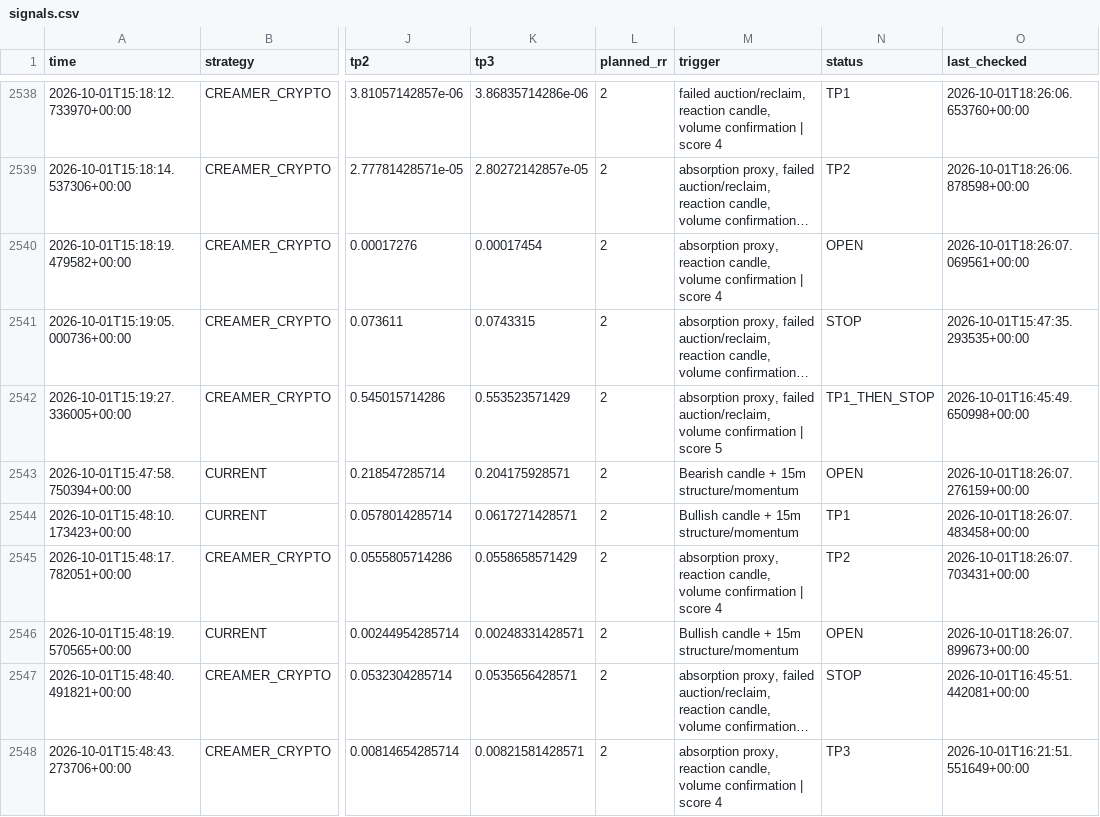
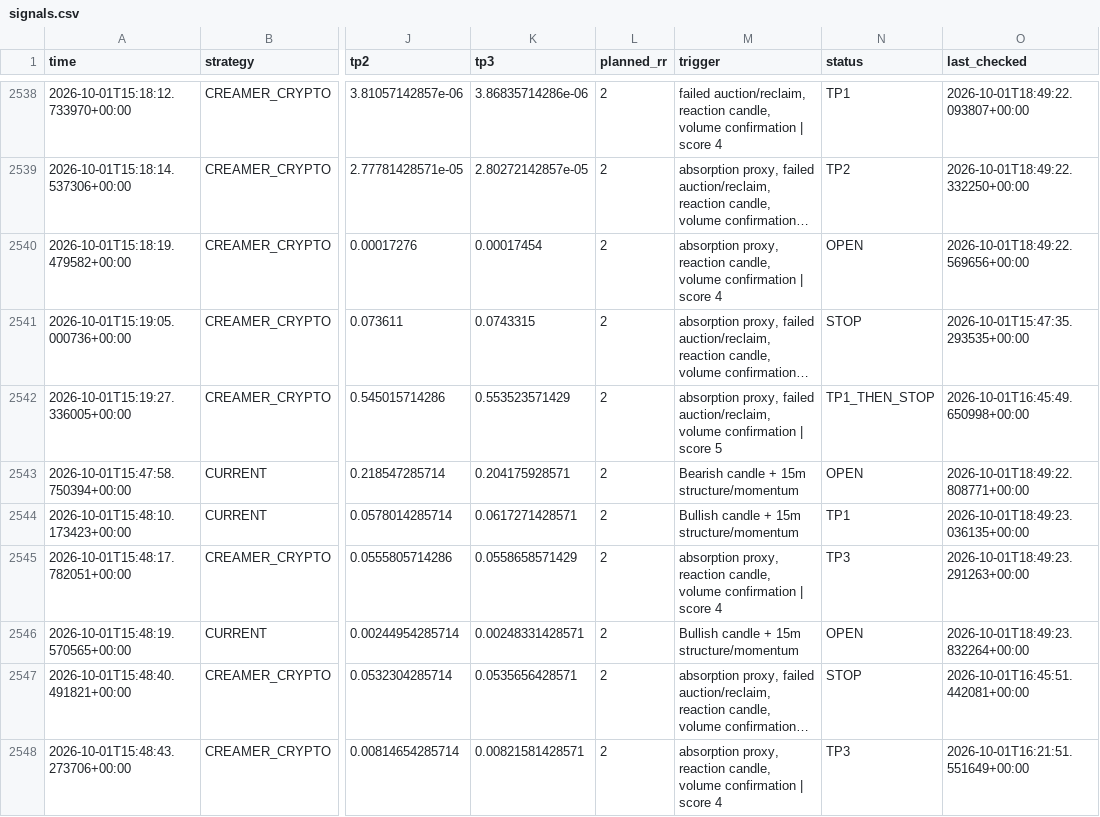
Before and after one commit to kdb9vj98fh-cmd/Crypto-scanner, a CSV file: signals.csv, drawn as a sheet; only a part is shown, gaps mark what is left out; long unchanged cells end in …; the diff covers the shown part only; the diff names each change by its address in the sheet, - before the commit and + after, or states it on an @@ line.

```diff
--- a/signals.csv
+++ b/signals.csv
-O2538 (last_checked): 2026-10-01T18:26:06.653760+00:00
+O2538 (last_checked): 2026-10-01T18:49:22.093807+00:00
-O2539 (last_checked): 2026-10-01T18:26:06.878598+00:00
+O2539 (last_checked): 2026-10-01T18:49:22.332250+00:00
-O2540 (last_checked): 2026-10-01T18:26:07.069561+00:00
+O2540 (last_checked): 2026-10-01T18:49:22.569656+00:00
-O2543 (last_checked): 2026-10-01T18:26:07.276159+00:00
+O2543 (last_checked): 2026-10-01T18:49:22.808771+00:00
-O2544 (last_checked): 2026-10-01T18:26:07.483458+00:00
+O2544 (last_checked): 2026-10-01T18:49:23.036135+00:00
-N2545 (status): TP2
+N2545 (status): TP3
-O2545 (last_checked): 2026-10-01T18:26:07.703431+00:00
+O2545 (last_checked): 2026-10-01T18:49:23.291263+00:00
-O2546 (last_checked): 2026-10-01T18:26:07.899673+00:00
+O2546 (last_checked): 2026-10-01T18:49:23.832264+00:00
```
Also changed, not shown: 1 added row and 177 edited cells elsewhere in this file.
